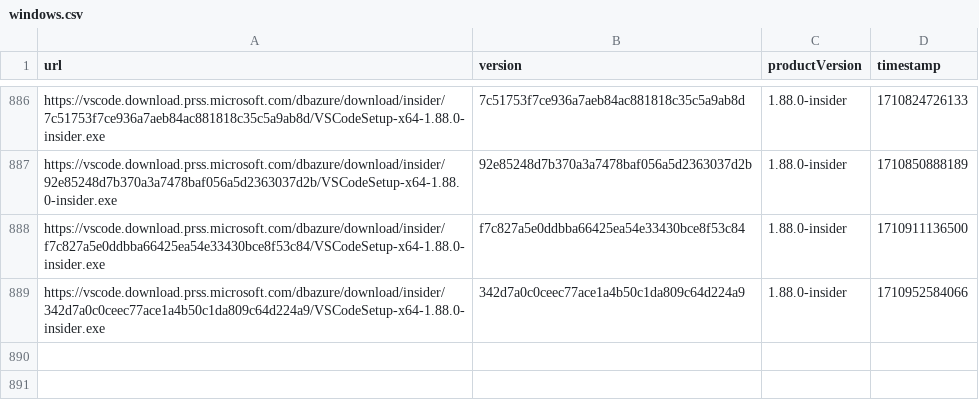
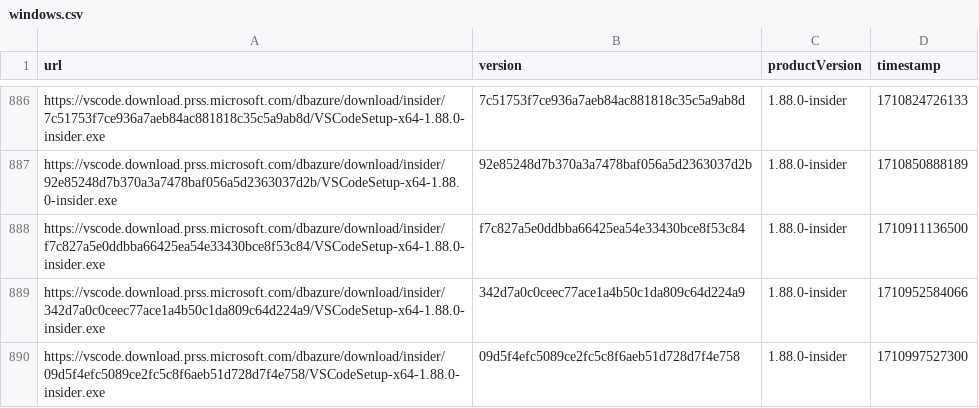
Before and after one commit to yamachu/vscode-insiders-tracker, a CSV file: windows.csv, drawn as a sheet; only a part is shown, gaps mark what is left out.

```diff
--- a/windows.csv
+++ b/windows.csv
@@ -889 +889,2 @@ url,version,productVersion,timestamp
 "https://vscode.download.prss.microsoft.com/dbazure/download/insider/342d7a0c0ceec77ace1a4b50c1da809c64d224a9/VSCodeSetup-x64-1.88.0-insider.exe","342d7a0c0ceec77ace1a4b50c1da809c64d224a9","1.88.0-insider",1710952584066
+"https://vscode.download.prss.microsoft.com/dbazure/download/insider/09d5f4efc5089ce2fc5c8f6aeb51d728d7f4e758/VSCodeSetup-x64-1.88.0-insider.exe","09d5f4efc5089ce2fc5c8f6aeb51d728d7f4e758","1.88.0-insider",1710997527300
```
